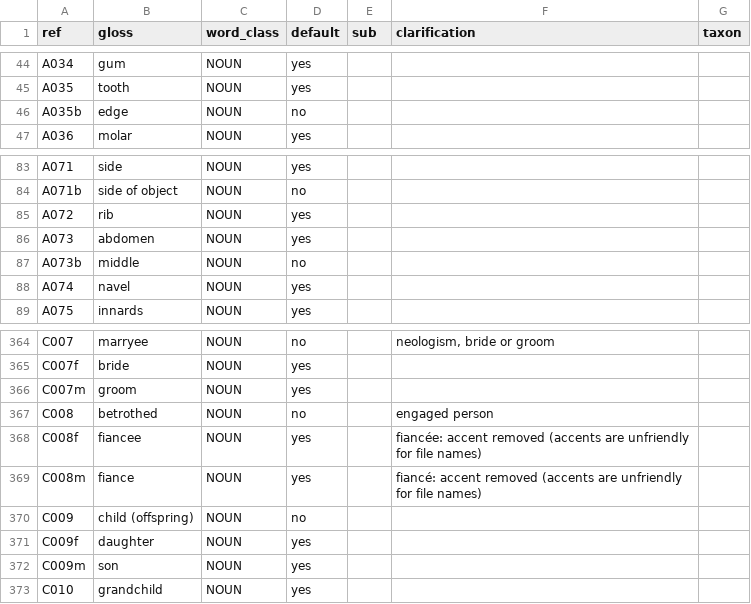
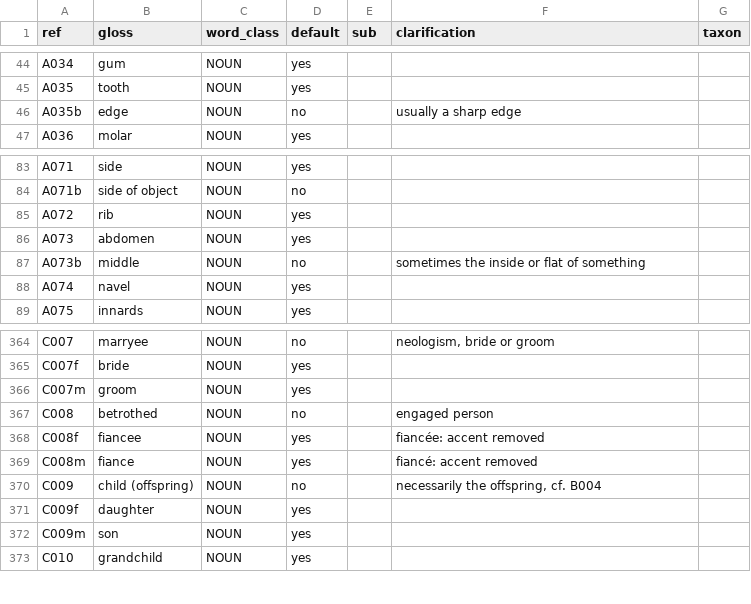
Before and after one commit to smojos/Lemmatrix, a TSV file: lemmatrix/wordlists/eacw.tsv, drawn as a sheet; only a part is shown, gaps mark what is left out.

```diff
--- a/lemmatrix/wordlists/eacw.tsv
+++ b/lemmatrix/wordlists/eacw.tsv
@@ -45,3 +45,3 @@ A034	gum	NOUN	yes
 A035	tooth	NOUN	yes			
-A035b	edge	NOUN	no			
+A035b	edge	NOUN	no		usually a sharp edge	
 A036	molar	NOUN	yes			
@@ -86,3 +86,3 @@ A072	rib	NOUN	yes
 A073	abdomen	NOUN	yes			
-A073b	middle	NOUN	no			
+A073b	middle	NOUN	no		sometimes the inside or flat of something	
 A074	navel	NOUN	yes			
@@ -367,5 +367,5 @@ C007m	groom	NOUN	yes
 C008	betrothed	NOUN	no		engaged person	
-C008f	fiancee	NOUN	yes		fiancée: accent removed (accents are unfriendly for file names)	
-C008m	fiance	NOUN	yes		fiancé: accent removed (accents are unfriendly for file names)	
-C009	child (offspring)	NOUN	no			
+C008f	fiancee	NOUN	yes		fiancée: accent removed	
+C008m	fiance	NOUN	yes		fiancé: accent removed	
+C009	child (offspring)	NOUN	no		necessarily the offspring, cf. B004	
 C009f	daughter	NOUN	yes			
```
